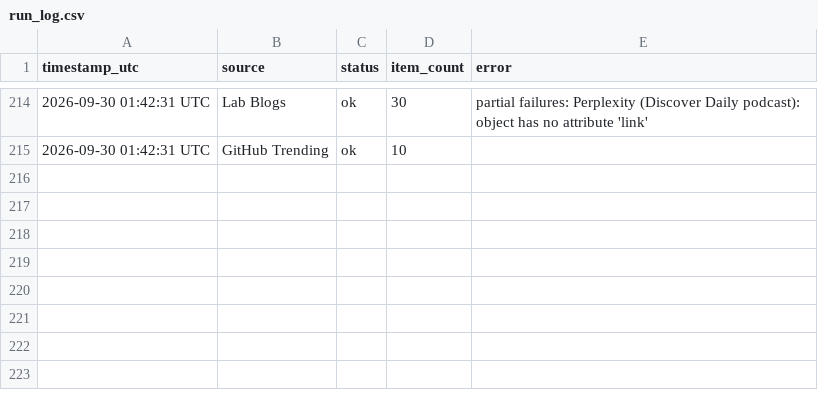
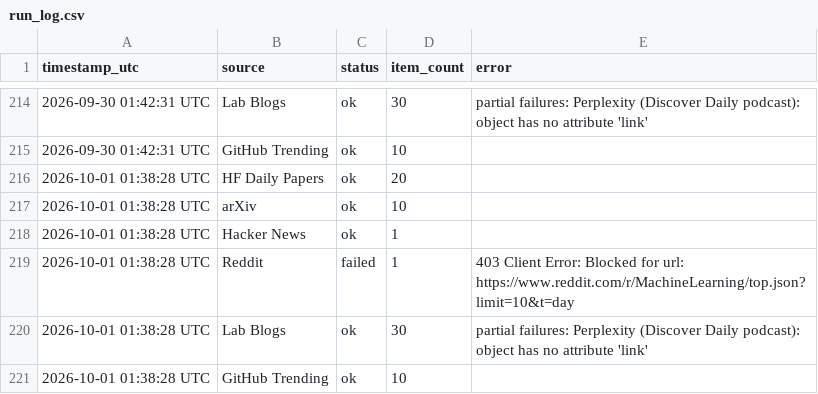
Before and after one commit to GauravAtavale/ai_research_aggregator, a CSV file: logs/run_log.csv, drawn as a sheet; only a part is shown, gaps mark what is left out.

Commit message:
Daily digest 2026-10-01

```diff
--- a/logs/run_log.csv
+++ b/logs/run_log.csv
@@ -215 +215,7 @@ timestamp_utc,source,status,item_count,error
 2026-09-30 01:42:31 UTC,GitHub Trending,ok,10,
+2026-10-01 01:38:28 UTC,HF Daily Papers,ok,20,
+2026-10-01 01:38:28 UTC,arXiv,ok,10,
+2026-10-01 01:38:28 UTC,Hacker News,ok,1,
+2026-10-01 01:38:28 UTC,Reddit,failed,1,403 Client Error: Blocked for url: https://www.reddit.com/r/MachineLearning/top.json?limit=10&t=day
+2026-10-01 01:38:28 UTC,Lab Blogs,ok,30,partial failures: Perplexity (Discover Daily podcast): object has no attribute 'link'
+2026-10-01 01:38:28 UTC,GitHub Trending,ok,10,
```
Also changed, not shown: 1 other file.
